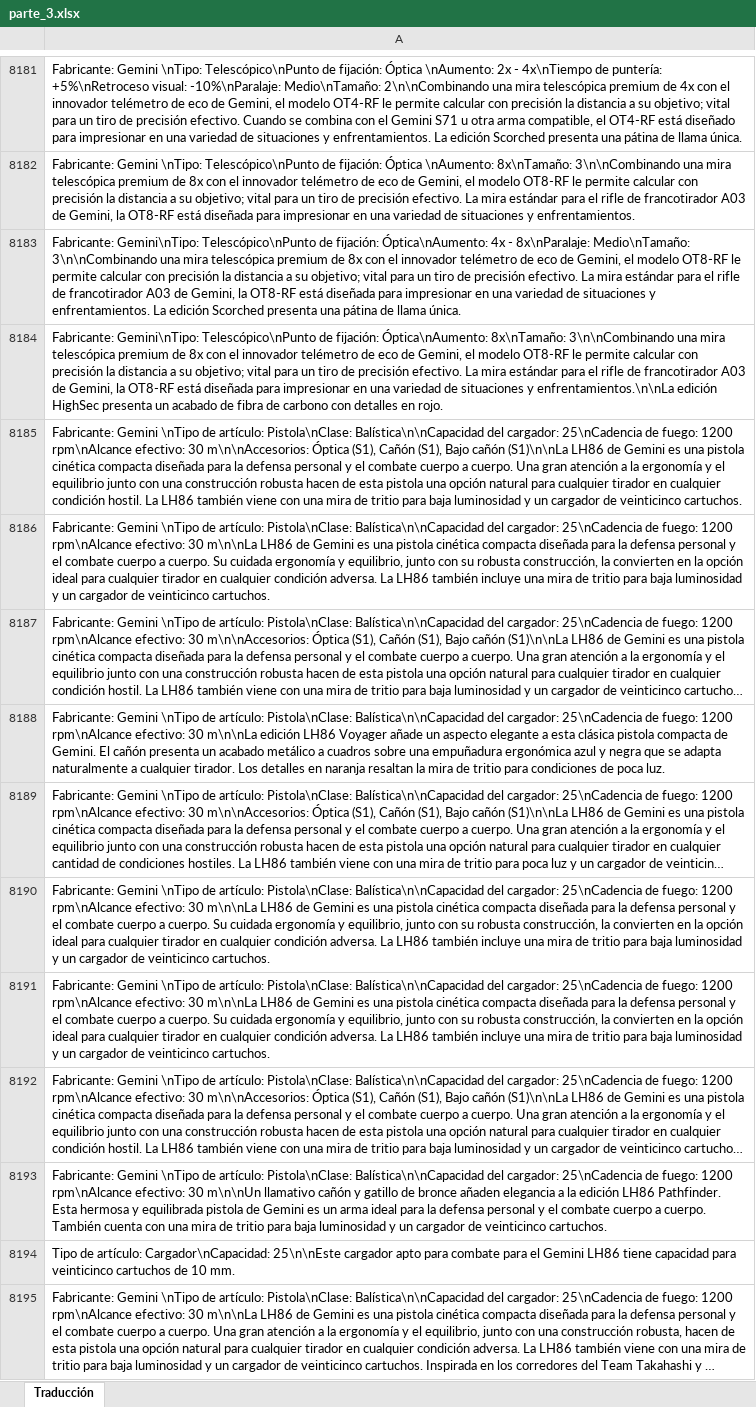
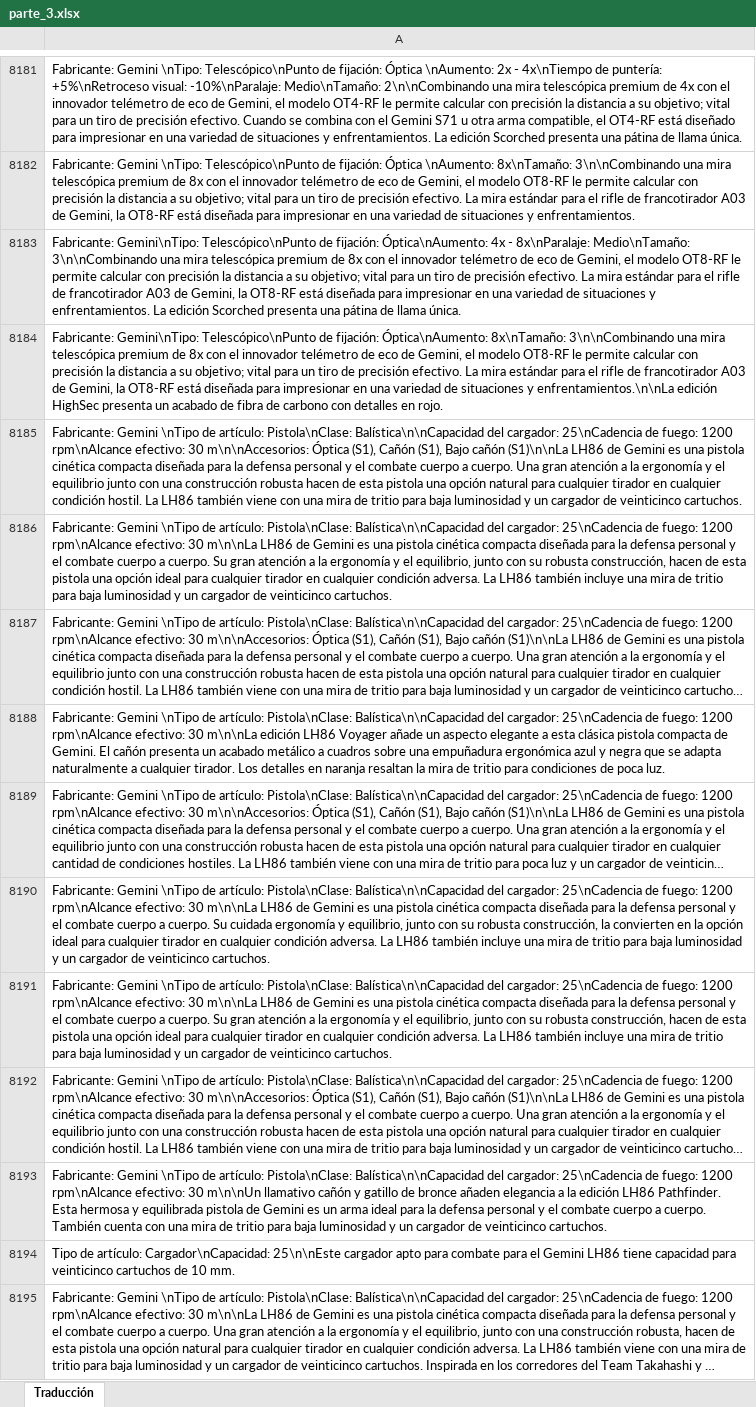
Before and after one commit to JHevia70/scsptrans, an Excel workbook: work/from_google/parte_3.xlsx, sheet Traducción, drawn as a sheet; only a part is shown, gaps mark what is left out; long unchanged cells end in …; values as stored, in another font and other column widths than the file's, no borders; the diff covers the shown part only; the diff names each change by its address in the sheet, - before the commit and + after, or states it on an @@ line.

Commit message:
Subir parte_3.xlsx traducido

```diff
--- a/work/from_google/parte_3.xlsx (sheet Traducción)
+++ b/work/from_google/parte_3.xlsx (sheet Traducción)
-A8186: …cuerpo. Su cuidada ergonomía y equilibrio, junto con su robusta construcción, la convierten en la opción ideal…
+A8186: …cuerpo. Su gran atención a la ergonomía y el equilibrio, junto con su robusta construcción, hacen de esta pistola una opción ideal…
-A8191: …cuerpo. Su cuidada ergonomía y equilibrio, junto con su robusta construcción, la convierten en la opción ideal…
+A8191: …cuerpo. Su gran atención a la ergonomía y el equilibrio, junto con su robusta construcción, hacen de esta pistola una opción ideal…
```
Also changed, not shown: 2 moved rows and 248 edited cells elsewhere in this sheet.
